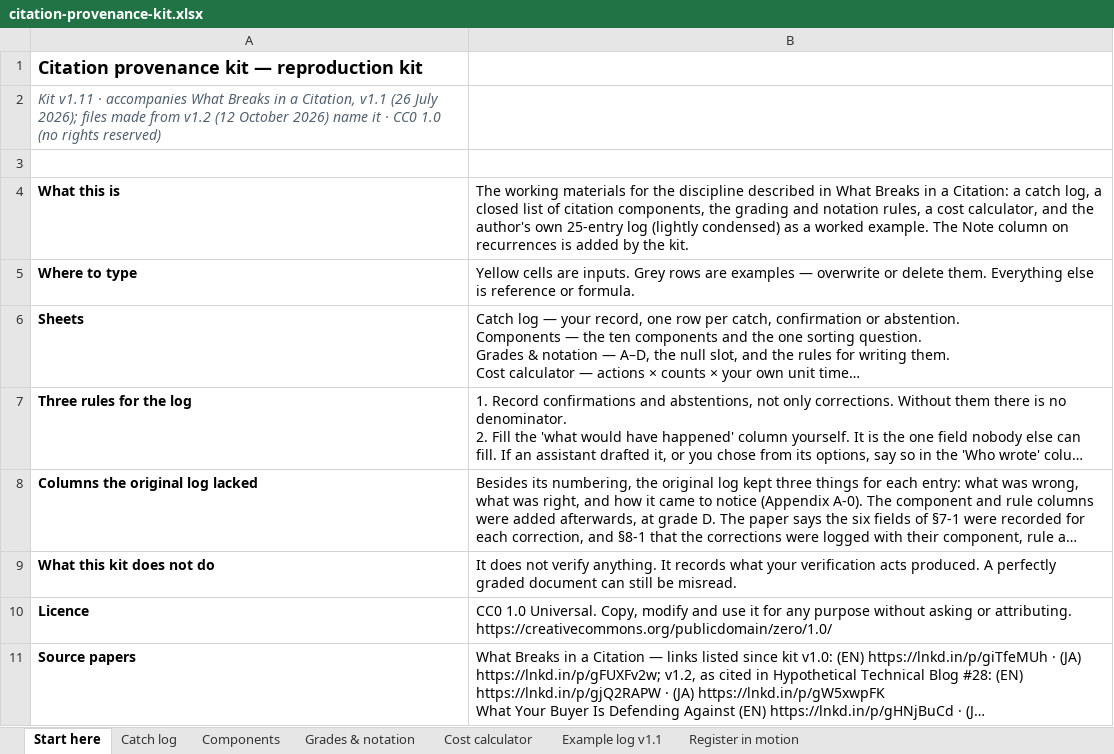
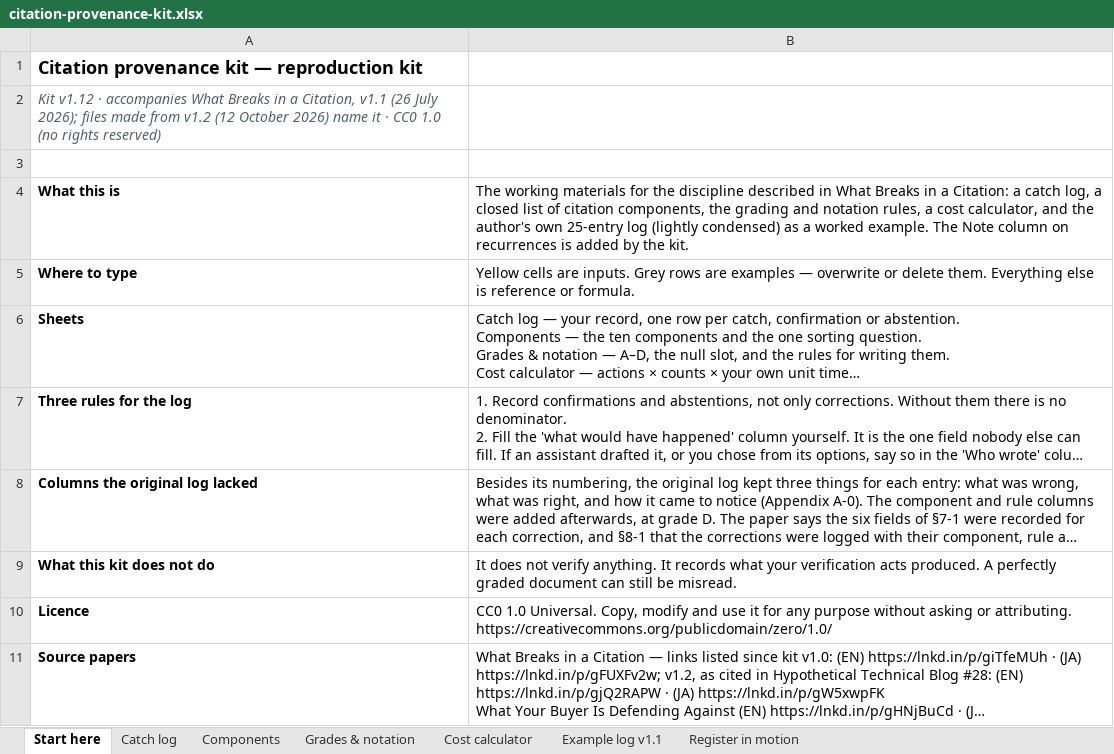
Before and after one commit to ayako-iuchi/citation-provenance-kit, an Excel workbook: kit/citation-provenance-kit.xlsx, sheet Start here, drawn as a sheet; long unchanged cells end in …; values as stored, in another font and other column widths than the file's, no borders; the diff names each change by its address in the sheet, - before the commit and + after, or states it on an @@ line.

```diff
--- a/kit/citation-provenance-kit.xlsx (sheet Start here)
+++ b/kit/citation-provenance-kit.xlsx (sheet Start here)
-A2: Kit v1.11 · accompanies…
+A2: Kit v1.12 · accompanies…
```
Also changed, not shown: sheet Components, 13 other files.
